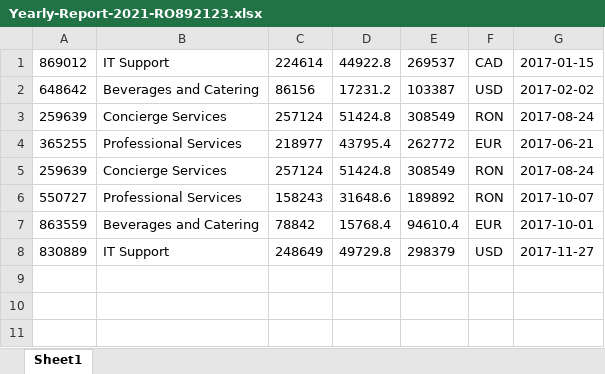
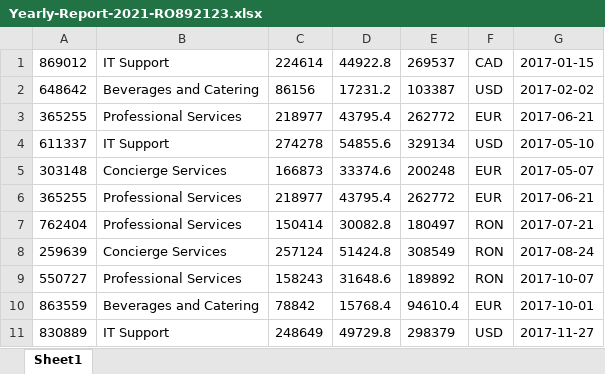
Before and after one commit to NareshE5/Generate-Yearly-Report, an Excel workbook: Data/Temp/Yearly-Report-2021-RO892123.xlsx, sheet Sheet1, drawn as a sheet; values as stored, in another font and other column widths than the file's, no borders; removed rows and columns are numbered as before the commit, all else as after; the diff names each change by its address in the sheet, - before the commit and + after, or states it on an @@ line.

```diff
--- a/Data/Temp/Yearly-Report-2021-RO892123.xlsx (sheet Sheet1)
+++ b/Data/Temp/Yearly-Report-2021-RO892123.xlsx (sheet Sheet1)
-row 3: 259639 | Concierge Services | 257124 | 51424.8 | 308549 | RON | 2017-08-24
+row 4: 611337 | IT Support | 274278 | 54855.6 | 329134 | USD | 2017-05-10
+row 5: 303148 | Concierge Services | 166873 | 33374.6 | 200248 | EUR | 2017-05-07
+row 6: 365255 | Professional Services | 218977 | 43795.4 | 262772 | EUR | 2017-06-21
+row 7: 762404 | Professional Services | 150414 | 30082.8 | 180497 | RON | 2017-07-21
```
Also changed, not shown: Data/Temp/Yearly-Report-2021-FR065748.xlsx, Data/Temp/Yearly-Report-2021-FR322345.xlsx, 44 other files.
